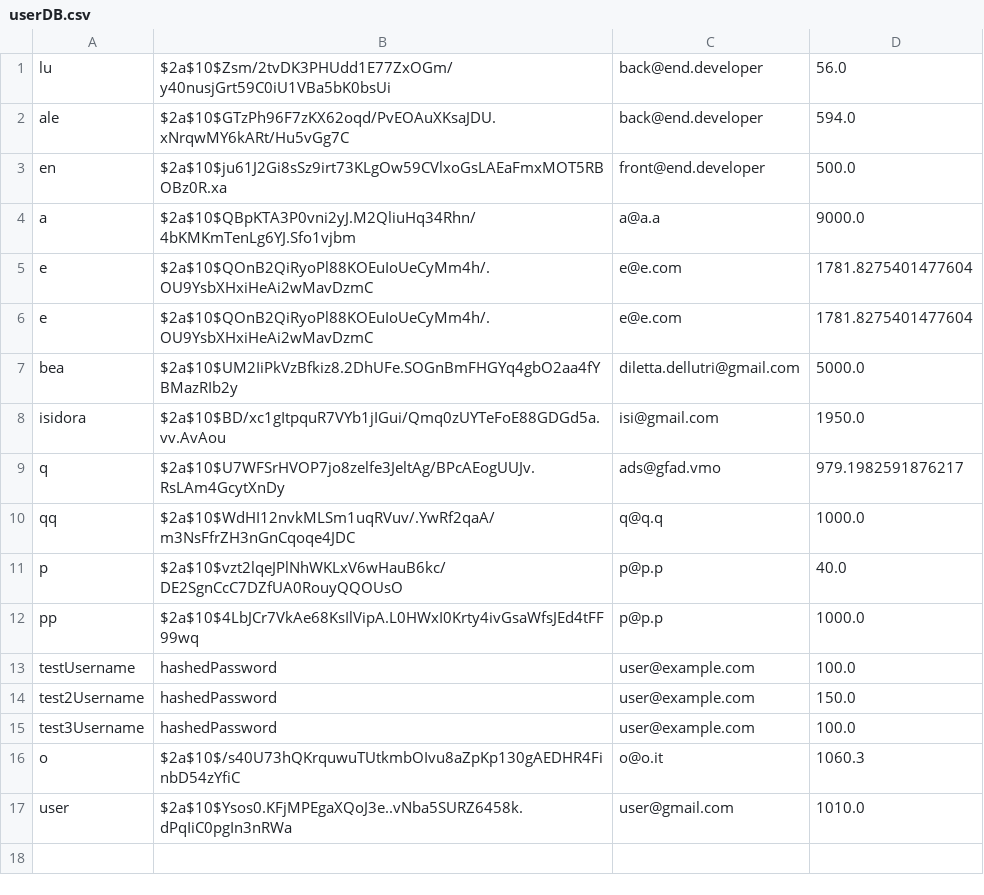
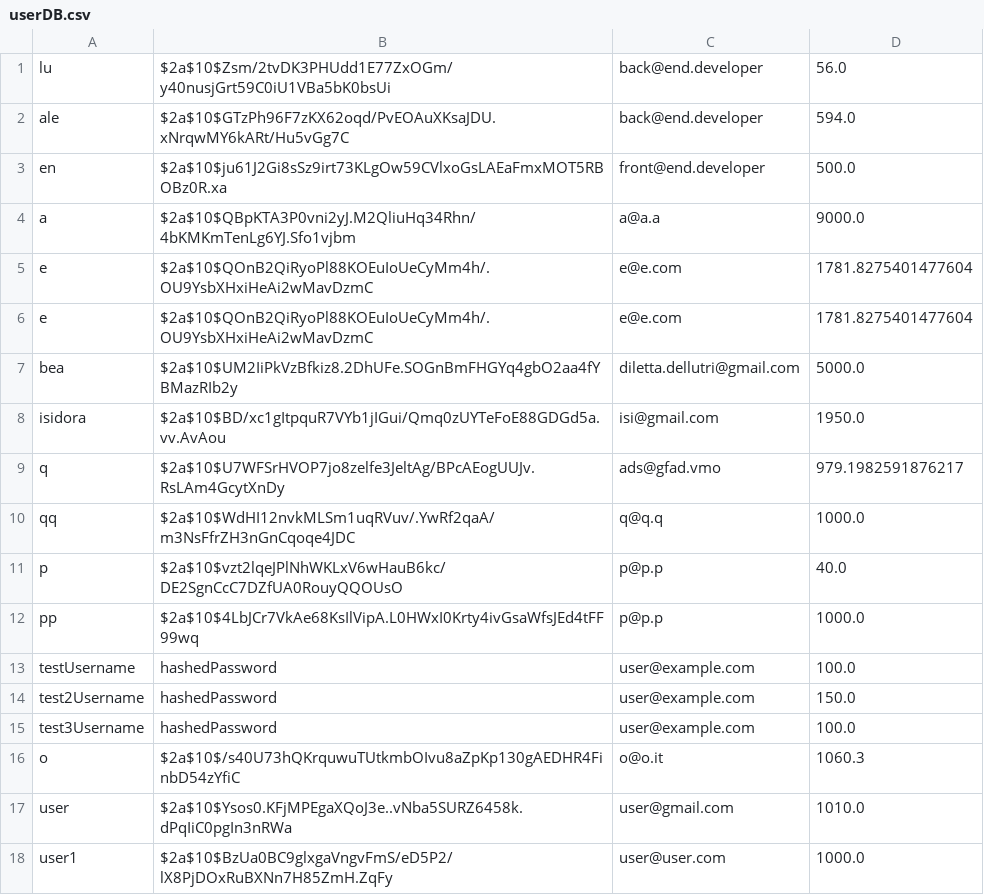
Before and after one commit to MrVannu/MagikMarket, a CSV file: src/main/resources/userDB.csv, drawn as a sheet; the diff names each change by its address in the sheet, - before the commit and + after, or states it on an @@ line.

```diff
--- a/src/main/resources/userDB.csv
+++ b/src/main/resources/userDB.csv
+row 18: user1 | $2a$10$BzUa0BC9glxgaVngvFmS/eD5P2/lX8PjDOxRuBXNn7H85ZmH.ZqFy | user@user.com | 1000.0
```
Also changed, not shown: src/main/resources/StocksDB.csv, 1 other file.
